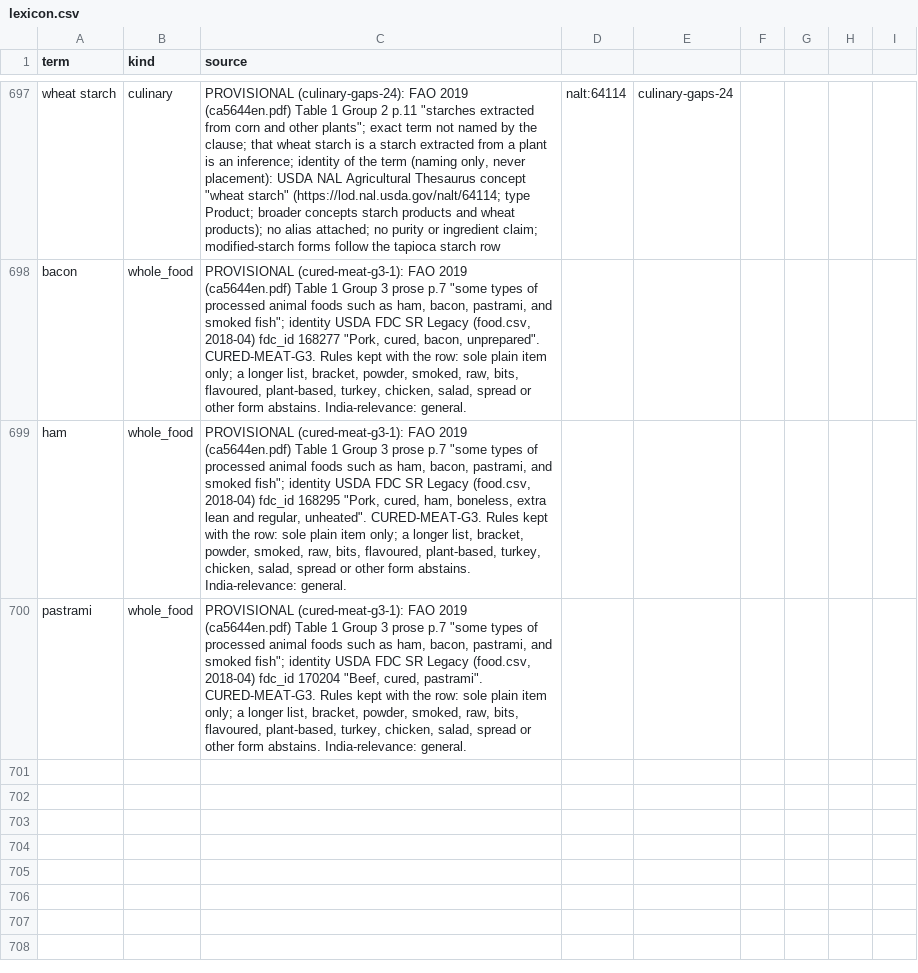
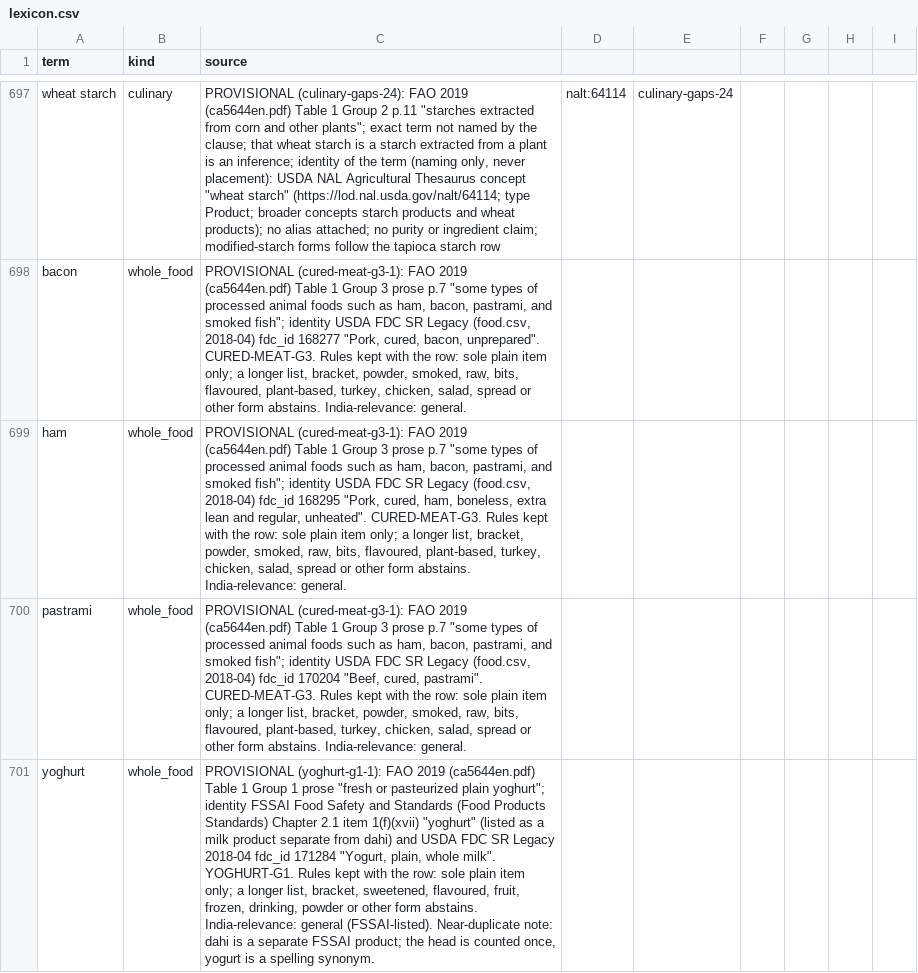
Before and after one commit to saurabh2894/FoodScanner, a CSV file: src/foodscan/resources/lexicon.csv, drawn as a sheet; only a part is shown, gaps mark what is left out; the diff names each change by its address in the sheet, - before the commit and + after, or states it on an @@ line.

Commit message:
yoghurt-24: sole plain yoghurt is Group 1 (FAO plain yoghurt; FSSAI and FDC identity); other forms abstain (675 heads)

```diff
--- a/src/foodscan/resources/lexicon.csv
+++ b/src/foodscan/resources/lexicon.csv
+row 701: yoghurt | whole_food | PROVISIONAL (yoghurt-g1-1): FAO 2019 (ca5644en.pdf) Table 1 Group 1 prose "fresh or pasteurized plain yoghurt"; identity FSSAI Food Safety and Standards (Food Products Standards) Chapter 2.1 item 1(f)(xvii) "yoghurt" (listed as a milk product separate from dahi) and USDA FDC SR Legacy 2018-04 fdc_id 171284 "Yogurt, plain, whole milk". YOGHURT-G1. Rules kept with the row: sole plain item only; a longer list, bracket, sweetened, flavoured, fruit, frozen, drinking, powder or other form abstains. India-relevance: general (FSSAI-listed). Near-duplicate note: dahi is a separate FSSAI product; the head is counted once, yogurt is a spelling synonym.
```
Also changed, not shown: src/foodscan/resources/synonyms.csv, 6 other files.
